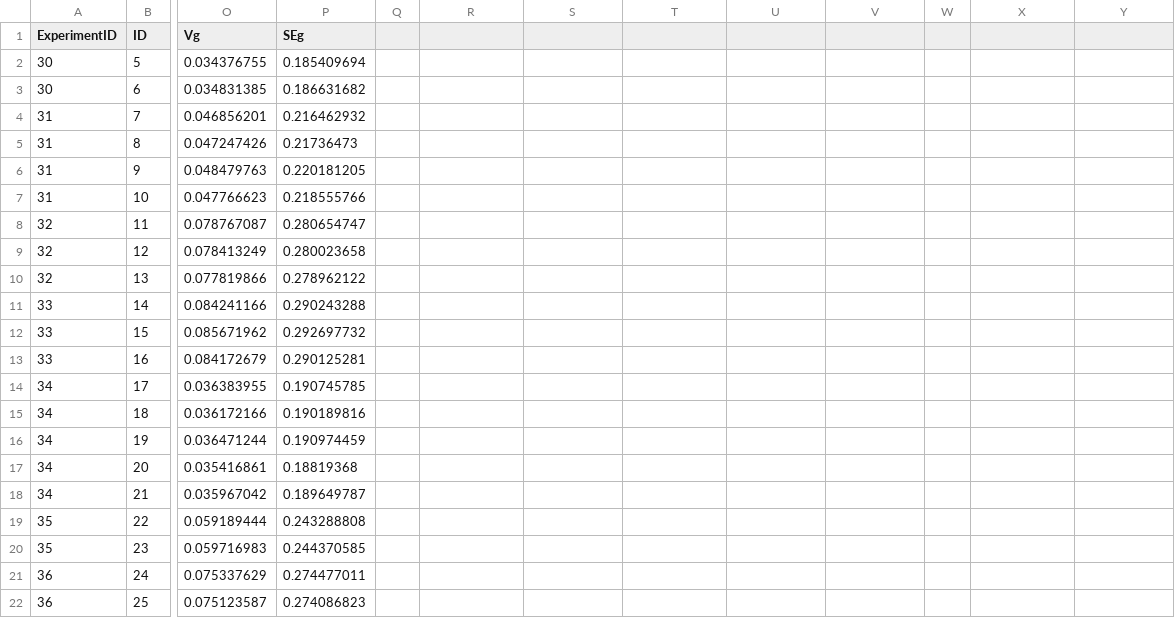
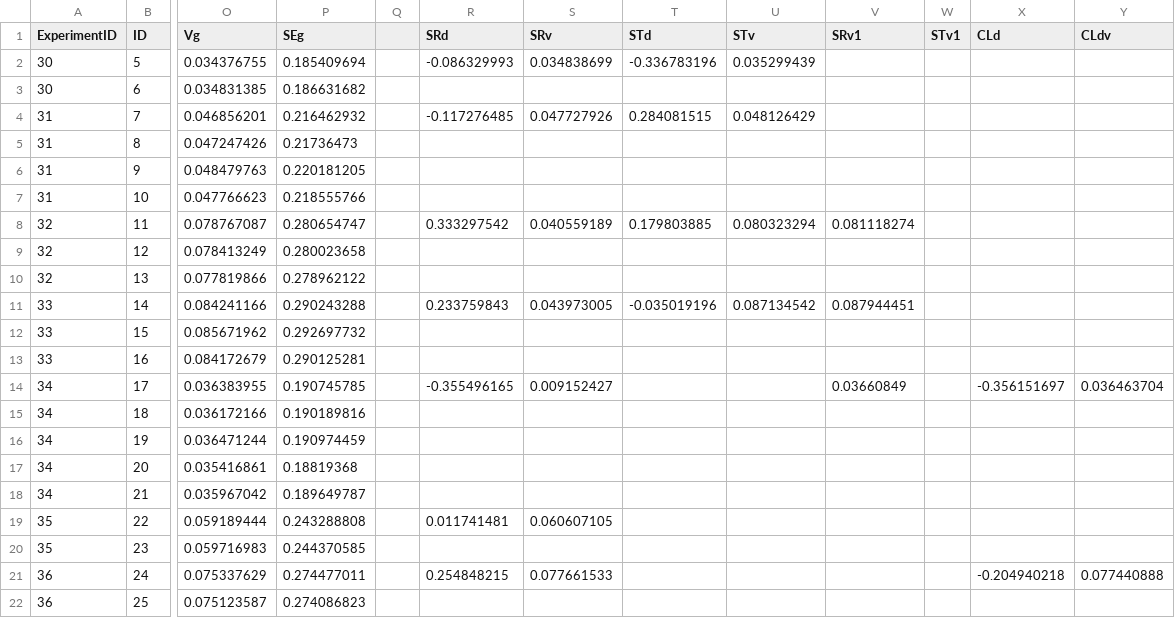
Before and after one commit to yehaisong/R_meta2017, a CSV file: individual outcome.csv, drawn as a sheet; only a part is shown, gaps mark what is left out; the diff covers the shown part only; the diff names each change by its address in the sheet, - before the commit and + after, or states it on an @@ line.

Commit message:
--new data files added

```diff
--- a/individual outcome.csv
+++ b/individual outcome.csv
-R1: (empty)
+R1: SRd
-S1: (empty)
+S1: SRv
-T1: (empty)
+T1: STd
-U1: (empty)
+U1: STv
-V1: (empty)
+V1: SRv1
-W1: (empty)
+W1: STv1
-X1: (empty)
+X1: CLd
-Y1: (empty)
+Y1: CLdv
-R2 (SRd): (empty)
+R2 (SRd): -0.086329993
-S2 (SRv): (empty)
+S2 (SRv): 0.034838699
-T2 (STd): (empty)
+T2 (STd): -0.336783196
-U2 (STv): (empty)
+U2 (STv): 0.035299439
-R4 (SRd): (empty)
+R4 (SRd): -0.117276485
-S4 (SRv): (empty)
+S4 (SRv): 0.047727926
-T4 (STd): (empty)
+T4 (STd): 0.284081515
-U4 (STv): (empty)
+U4 (STv): 0.048126429
-R8 (SRd): (empty)
+R8 (SRd): 0.333297542
-S8 (SRv): (empty)
+S8 (SRv): 0.040559189
-T8 (STd): (empty)
+T8 (STd): 0.179803885
-U8 (STv): (empty)
+U8 (STv): 0.080323294
-V8 (SRv1): (empty)
+V8 (SRv1): 0.081118274
-R11 (SRd): (empty)
+R11 (SRd): 0.233759843
-S11 (SRv): (empty)
+S11 (SRv): 0.043973005
-T11 (STd): (empty)
+T11 (STd): -0.035019196
-U11 (STv): (empty)
+U11 (STv): 0.087134542
-V11 (SRv1): (empty)
+V11 (SRv1): 0.087944451
-R14 (SRd): (empty)
+R14 (SRd): -0.355496165
-S14 (SRv): (empty)
+S14 (SRv): 0.009152427
-V14 (SRv1): (empty)
+V14 (SRv1): 0.03660849
-X14 (CLd): (empty)
+X14 (CLd): -0.356151697
-Y14 (CLdv): (empty)
+Y14 (CLdv): 0.036463704
-R19 (SRd): (empty)
+R19 (SRd): 0.011741481
-S19 (SRv): (empty)
+S19 (SRv): 0.060607105
-R21 (SRd): (empty)
+R21 (SRd): 0.254848215
-S21 (SRv): (empty)
+S21 (SRv): 0.077661533
-X21 (CLd): (empty)
+X21 (CLd): -0.204940218
-Y21 (CLdv): (empty)
+Y21 (CLdv): 0.077440888
```
Also changed, not shown: 1 moved row and 60 edited cells elsewhere in this file, 4 other files.
